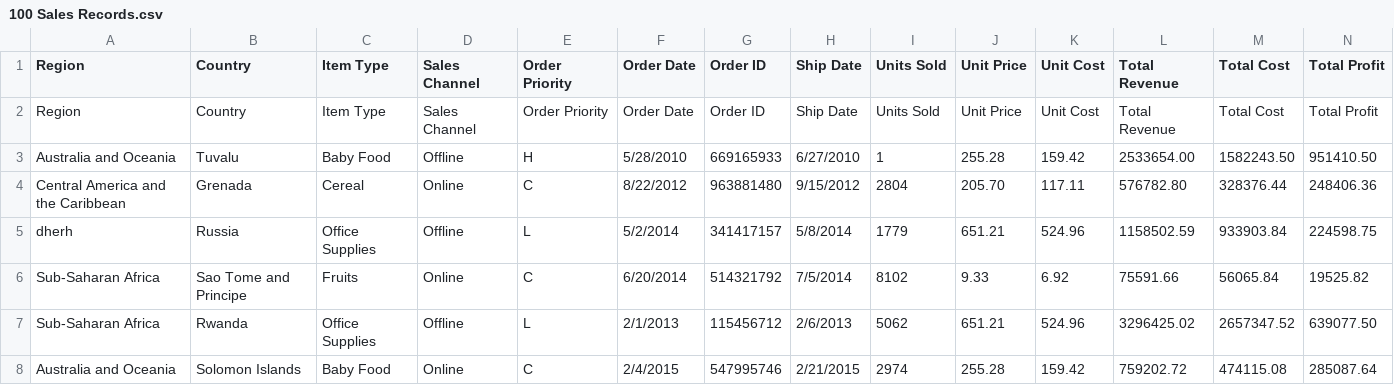
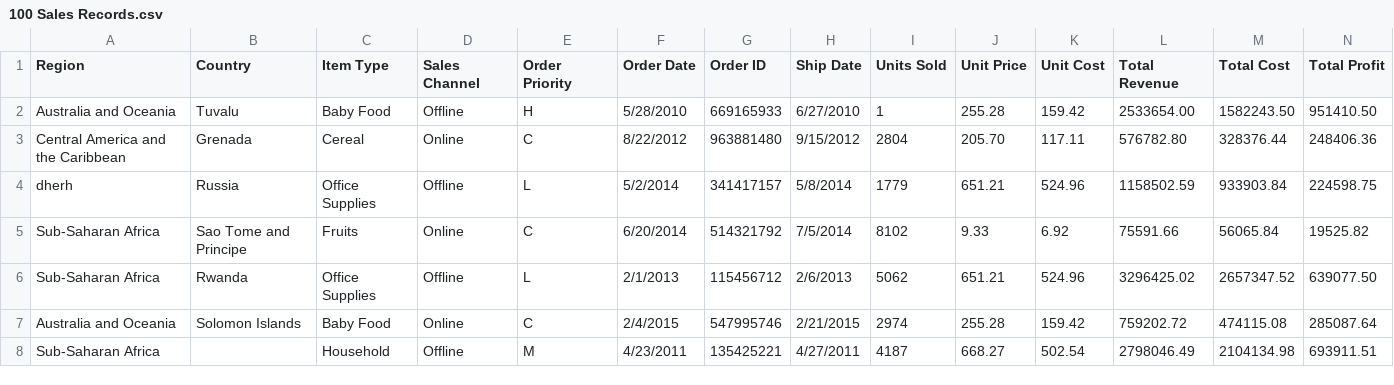
Before and after one commit to caja-code/bp-projekat, a CSV file: podaci/100 Sales Records.csv, drawn as a sheet; only a part is shown; the shorter side is filled out with more unchanged rows; the diff names each change by its address in the sheet, - before the commit and + after, or states it on an @@ line.

```diff
--- a/podaci/100 Sales Records.csv
+++ b/podaci/100 Sales Records.csv
-row 2: Region | Country | Item Type | Sales Channel | Order Priority | Order Date | Order ID | Ship Date | Units Sold | Unit Price | Unit Cost | Total Revenue | Total Cost | Total Profit
```
Also changed, not shown: podaci/Sample100.csv, podaci/hw_25000.csv, 13 other files.
